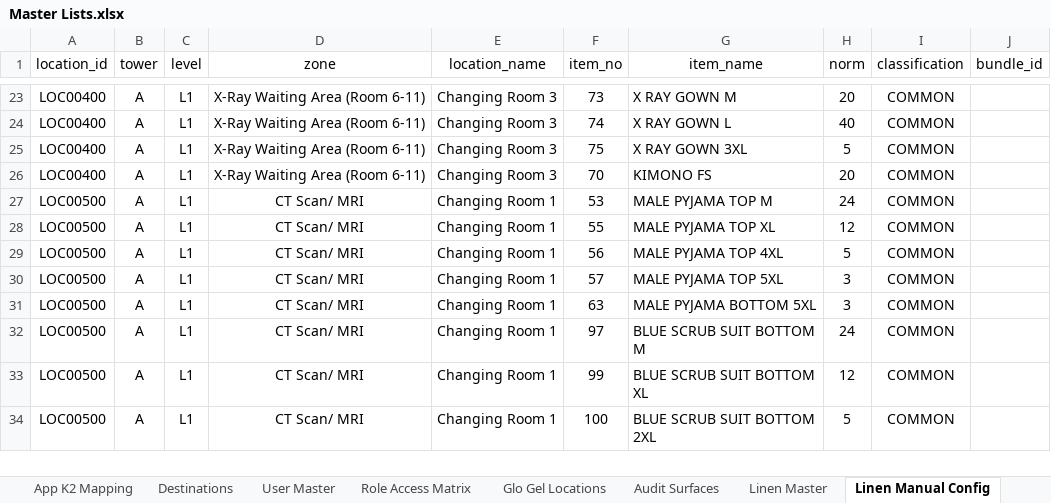
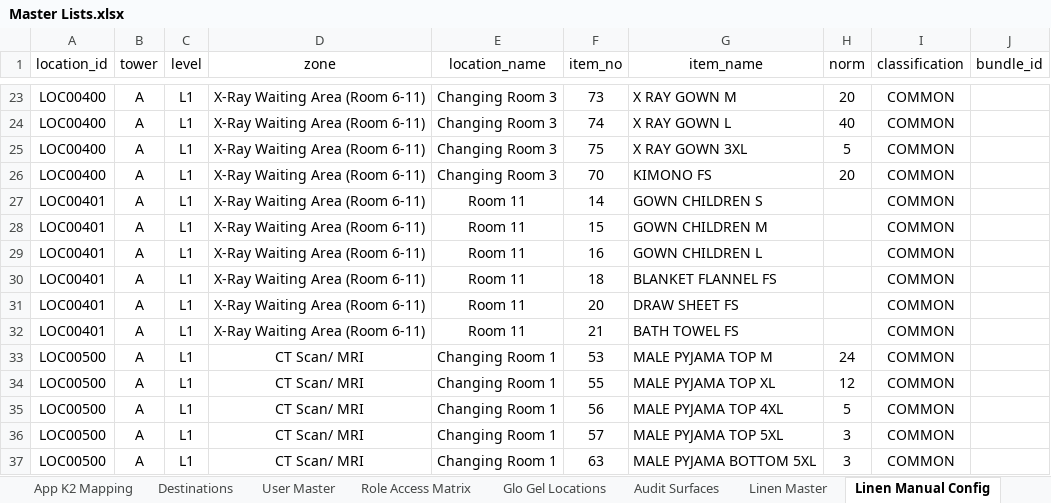
Before and after one commit to Cetusblue/housekeeping-hub, an Excel workbook: Master Lists.xlsx, sheet Linen Manual Config, drawn as a sheet; only a part is shown, gaps mark what is left out; the shorter side is filled out with more unchanged rows; values as stored, in another font and other column widths than the file's, no borders; the diff names each change by its address in the sheet, - before the commit and + after, or states it on an @@ line.

Commit message:
Added missed locations for Tower A and bug fix

```diff
--- a/Master Lists.xlsx (sheet Linen Manual Config)
+++ b/Master Lists.xlsx (sheet Linen Manual Config)
+row 27: LOC00401 | A | L1 | X-Ray Waiting Area (Room 6-11) | Room 11 | 14 | GOWN CHILDREN S |  | COMMON
+row 28: LOC00401 | A | L1 | X-Ray Waiting Area (Room 6-11) | Room 11 | 15 | GOWN CHILDREN M |  | COMMON
+row 29: LOC00401 | A | L1 | X-Ray Waiting Area (Room 6-11) | Room 11 | 16 | GOWN CHILDREN L |  | COMMON
+row 30: LOC00401 | A | L1 | X-Ray Waiting Area (Room 6-11) | Room 11 | 18 | BLANKET FLANNEL FS |  | COMMON
+row 31: LOC00401 | A | L1 | X-Ray Waiting Area (Room 6-11) | Room 11 | 20 | DRAW SHEET FS |  | COMMON
+row 32: LOC00401 | A | L1 | X-Ray Waiting Area (Room 6-11) | Room 11 | 21 | BATH TOWEL FS |  | COMMON
```
Also changed, not shown: 1 other file.
